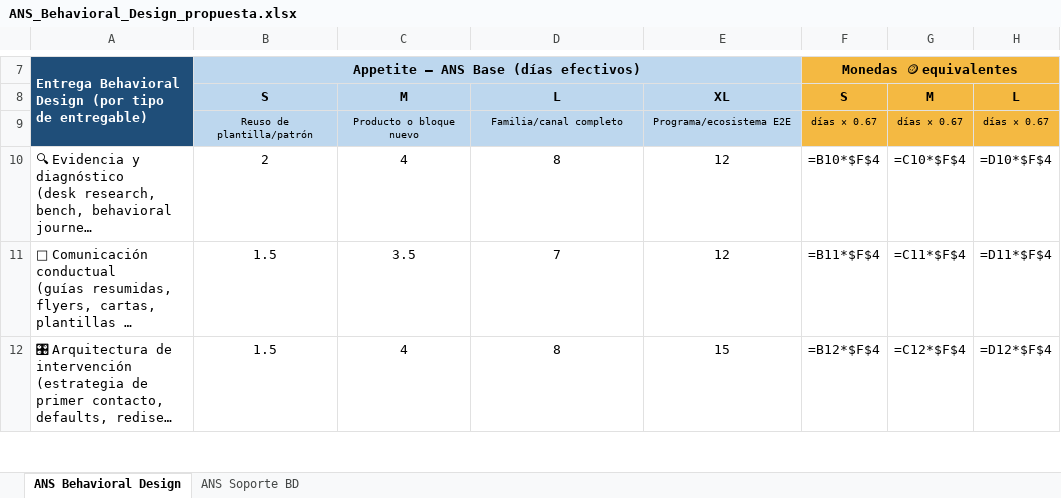
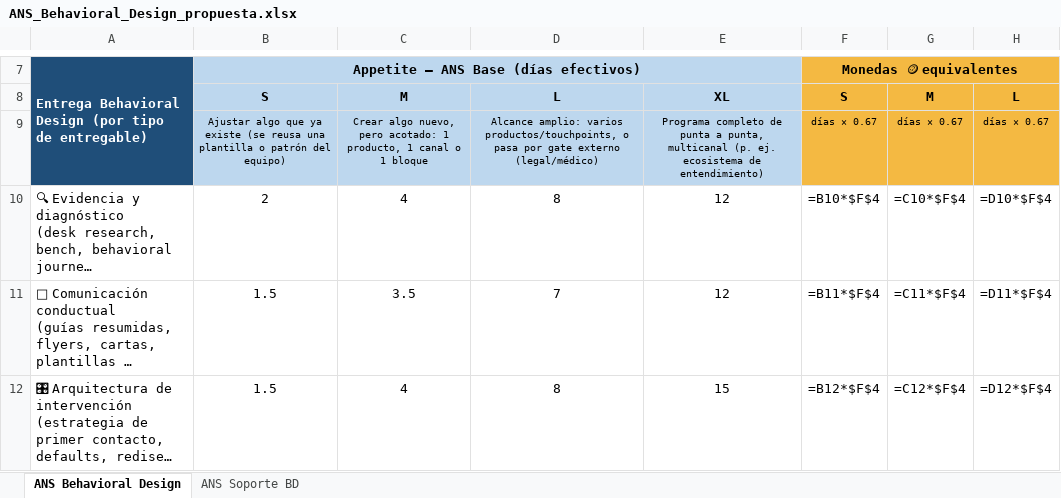
Before and after one commit to Rumipyramid/Machine_Learning, an Excel workbook: reportes/ANS_Behavioral_Design_propuesta.xlsx, sheet ANS Behavioral Design, drawn as a sheet; only a part is shown, gaps mark what is left out; long unchanged cells end in …; values as stored, in another font and other column widths than the file's, no borders; formulas without a stored value are shown as written; the diff names each change by its address in the sheet, - before the commit and + after, or states it on an @@ line.

```diff
--- a/reportes/ANS_Behavioral_Design_propuesta.xlsx (sheet ANS Behavioral Design)
+++ b/reportes/ANS_Behavioral_Design_propuesta.xlsx (sheet ANS Behavioral Design)
-B9: Reuso de plantilla/patrón
+B9: Ajustar algo que ya existe (se reusa una plantilla o patrón del equipo)
-C9: Producto o bloque nuevo
+C9: Crear algo nuevo, pero acotado: 1 producto, 1 canal o 1 bloque
-D9: Familia/canal completo
+D9: Alcance amplio: varios productos/touchpoints, o pasa por gate externo (legal/médico)
-E9: Programa/ecosistema E2E
+E9: Programa completo de punta a punta, multicanal (p. ej. ecosistema de entendimiento)
```
